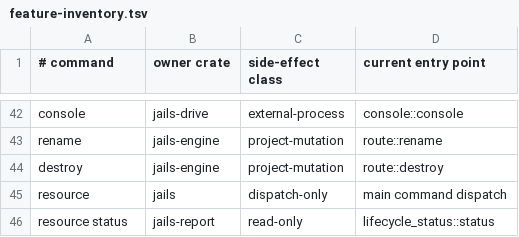
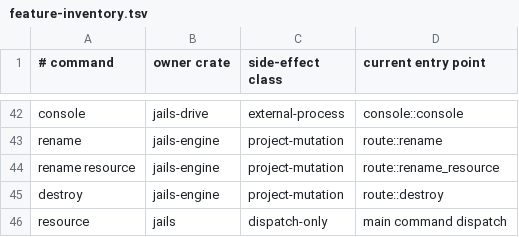
Before and after one commit to laithshadeed/jails, a TSV file: docs/feature-inventory.tsv, drawn as a sheet; only a part is shown, gaps mark what is left out; the shorter side is filled out with more unchanged rows; the diff names each change by its address in the sheet, - before the commit and + after, or states it on an @@ line.

Commit message:
Register resource rename command

```diff
--- a/docs/feature-inventory.tsv
+++ b/docs/feature-inventory.tsv
+row 44: rename resource | jails-engine | project-mutation | route::rename_resource
```
